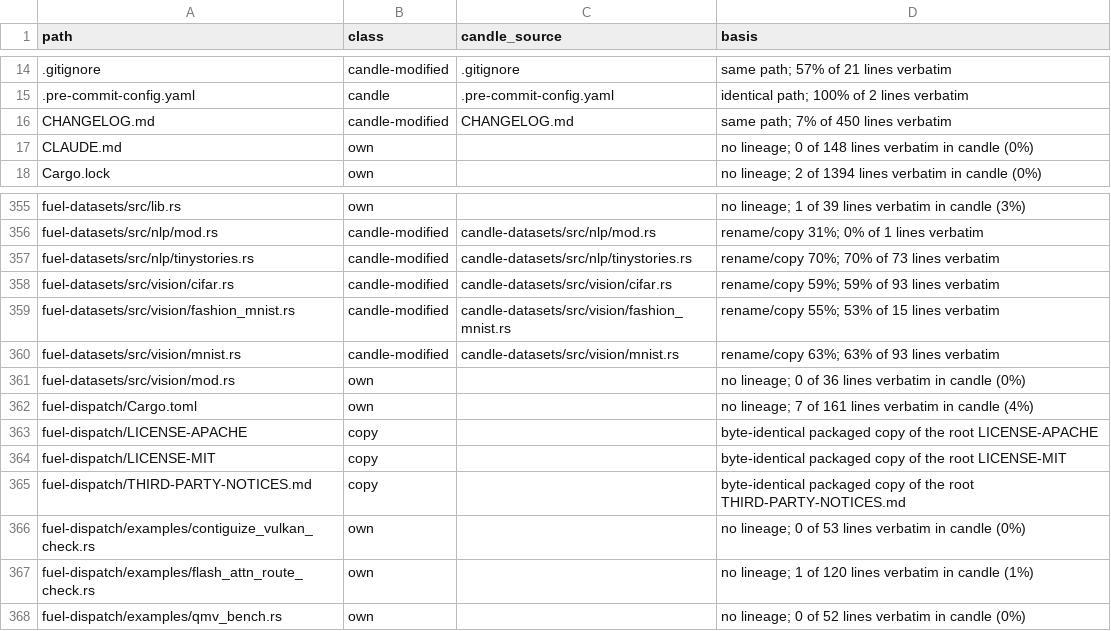
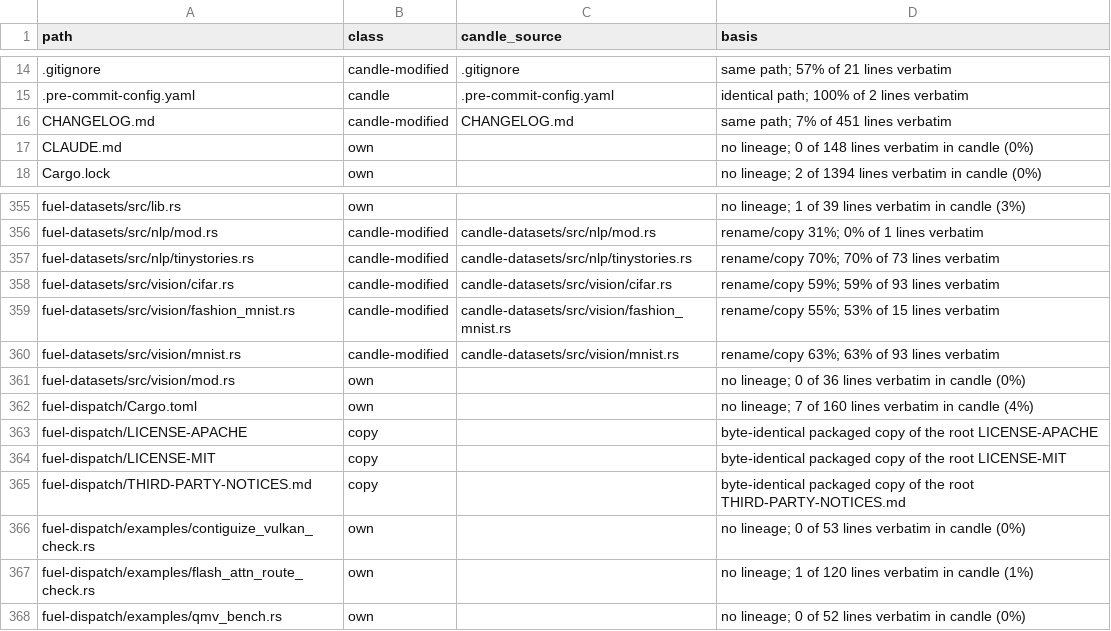
Before and after one commit to ciresnave/fuel, a TSV file: docs/provenance/FILES.tsv, drawn as a sheet; only a part is shown, gaps mark what is left out.

```diff
--- a/docs/provenance/FILES.tsv
+++ b/docs/provenance/FILES.tsv
@@ -15,3 +15,3 @@ path	class	candle_source	basis
 .pre-commit-config.yaml	candle	.pre-commit-config.yaml	identical path; 100% of 2 lines verbatim
-CHANGELOG.md	candle-modified	CHANGELOG.md	same path; 7% of 450 lines verbatim
+CHANGELOG.md	candle-modified	CHANGELOG.md	same path; 7% of 451 lines verbatim
 CLAUDE.md	own		no lineage; 0 of 148 lines verbatim in candle (0%)
@@ -361,3 +361,3 @@ fuel-datasets/src/vision/mnist.rs	candle-modified	candle-datasets/src/vision/mni
 fuel-datasets/src/vision/mod.rs	own		no lineage; 0 of 36 lines verbatim in candle (0%)
-fuel-dispatch/Cargo.toml	own		no lineage; 7 of 161 lines verbatim in candle (4%)
+fuel-dispatch/Cargo.toml	own		no lineage; 7 of 160 lines verbatim in candle (4%)
 fuel-dispatch/LICENSE-APACHE	copy		byte-identical packaged copy of the root LICENSE-APACHE
```
Also changed, not shown: 1 other file.
